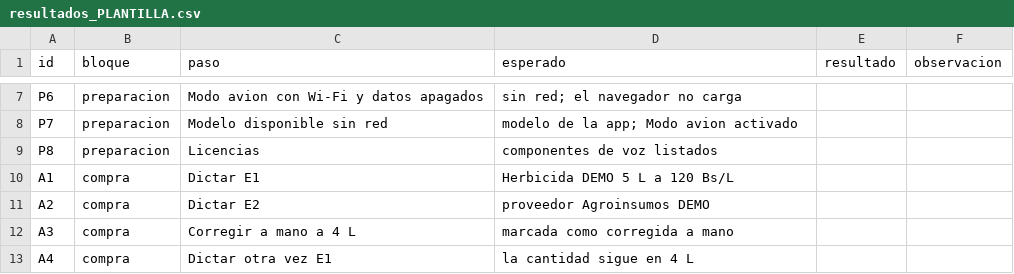
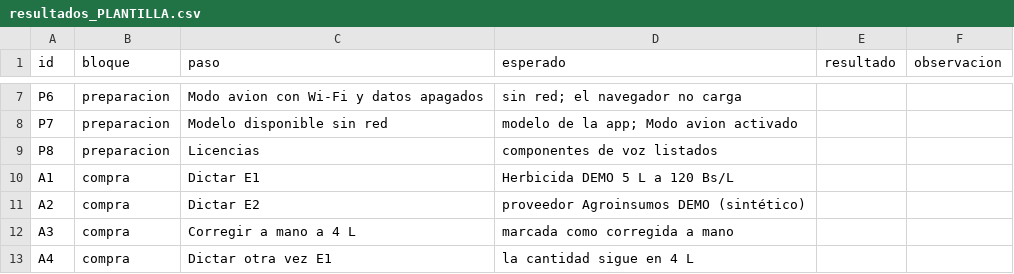
Before and after one commit to Roderich1/AppMovilAgroquimico, a CSV file: docs/f09/poco/resultados_PLANTILLA.csv, drawn as a sheet; only a part is shown, gaps mark what is left out.

Commit message:
docs(f09): resultados exploratorios del POCO con c080b9a (sin transcripciones) y guion con el nombre real del proveedor sintético

```diff
--- a/docs/f09/poco/resultados_PLANTILLA.csv
+++ b/docs/f09/poco/resultados_PLANTILLA.csv
@@ -10,3 +10,3 @@ P8,preparacion,Licencias,componentes de voz listados,,
 A1,compra,Dictar E1,Herbicida DEMO 5 L a 120 Bs/L,,
-A2,compra,Dictar E2,proveedor Agroinsumos DEMO,,
+A2,compra,Dictar E2,proveedor Agroinsumos DEMO (sintético),,
 A3,compra,Corregir a mano a 4 L,marcada como corregida a mano,,
```
Also changed, not shown: 3 other files.
